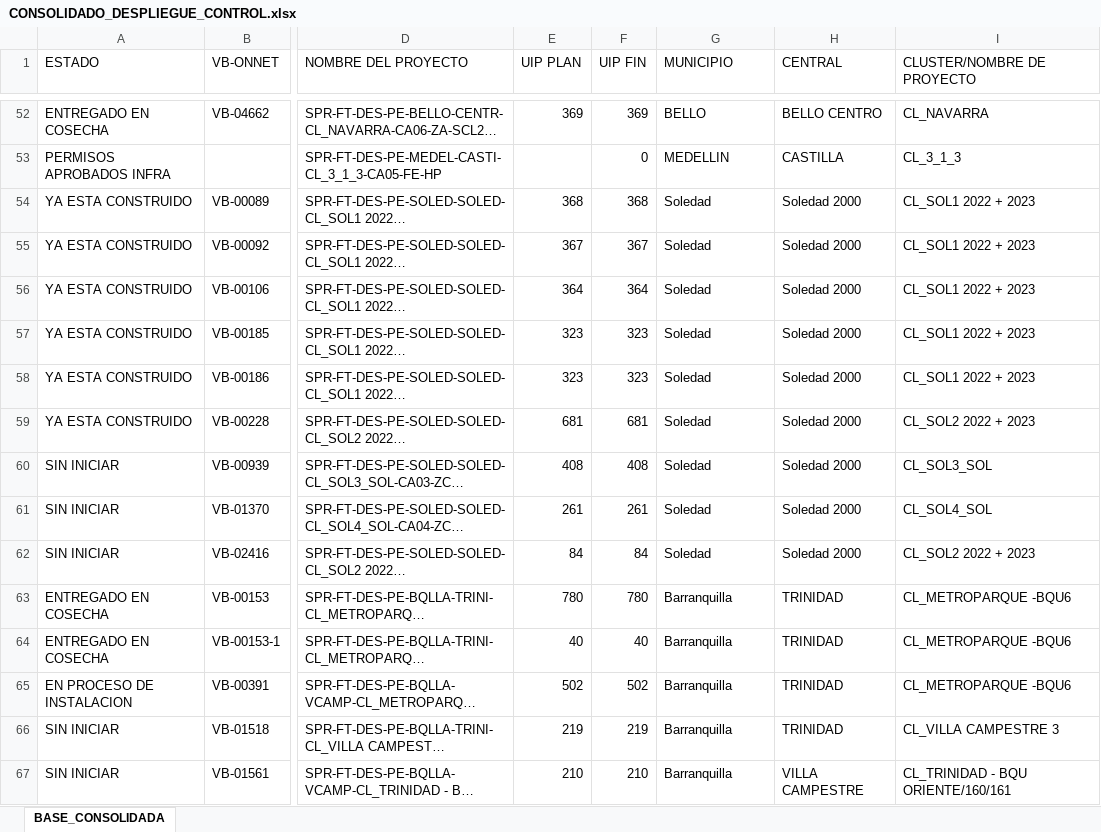
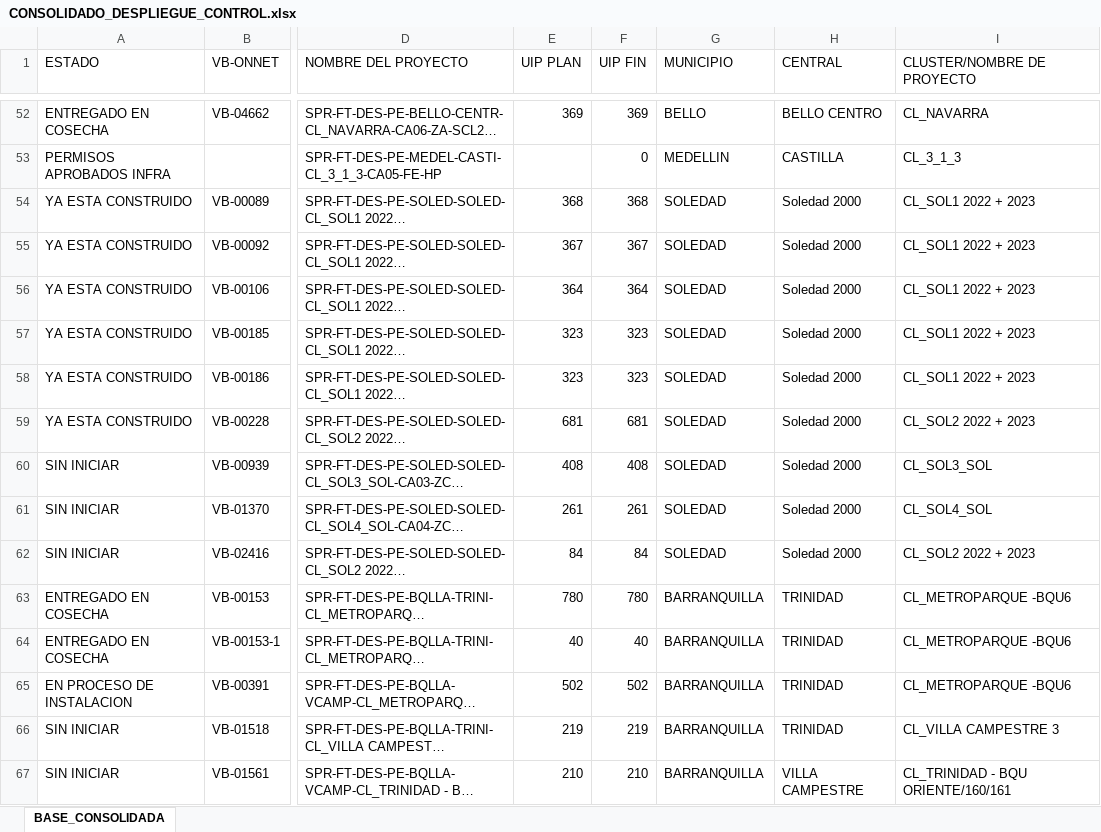
Before and after one commit to luismendoza0523-source/Dashboard-streamlit_app.py, an Excel workbook: CONSOLIDADO_DESPLIEGUE_CONTROL.xlsx, sheet BASE_CONSOLIDADA, drawn as a sheet; only a part is shown, gaps mark what is left out; long unchanged cells end in …; values as stored, in another font and other column widths than the file's, no borders; the diff covers the shown part only; the diff names each change by its address in the sheet, - before the commit and + after, or states it on an @@ line.

Commit message:
Add files via upload

```diff
--- a/CONSOLIDADO_DESPLIEGUE_CONTROL.xlsx (sheet BASE_CONSOLIDADA)
+++ b/CONSOLIDADO_DESPLIEGUE_CONTROL.xlsx (sheet BASE_CONSOLIDADA)
-G54:G62 (MUNICIPIO): Soledad
+G54:G62 (MUNICIPIO): SOLEDAD
-G63:G67 (MUNICIPIO): Barranquilla
+G63:G67 (MUNICIPIO): BARRANQUILLA
```
Also changed, not shown: 153 edited cells elsewhere in this sheet.
